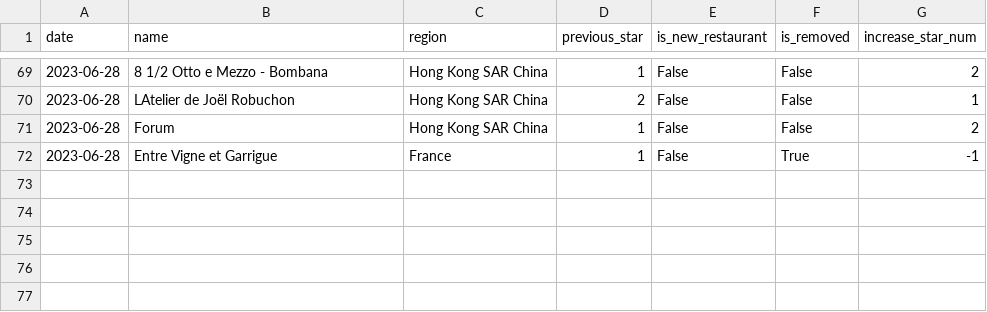
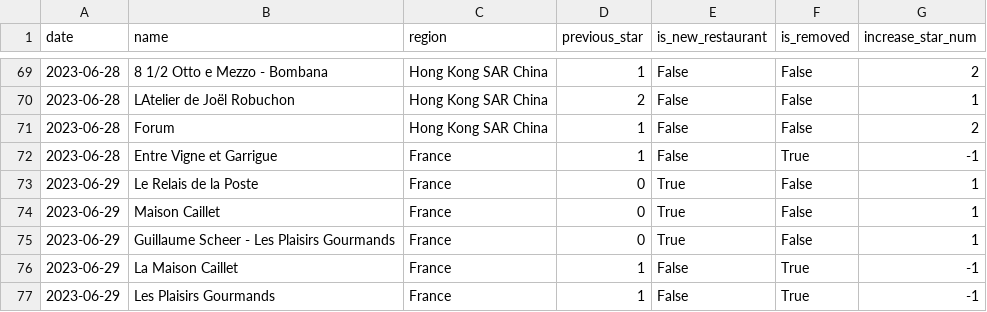
Before and after one commit to dunkevid/michelin-star-data, a CSV file: data/change_logs.csv, drawn as a sheet; only a part is shown, gaps mark what is left out.

```diff
--- a/data/change_logs.csv
+++ b/data/change_logs.csv
@@ -72 +72,6 @@ date,name,region,previous_star,is_new_restaurant,is_removed,increase_star_num
 2023-06-28,Entre Vigne et Garrigue,France,1,False,True,-1
+2023-06-29,Le Relais de la Poste,France,0,True,False,1
+2023-06-29,Maison Caillet,France,0,True,False,1
+2023-06-29,Guillaume Scheer - Les Plaisirs Gourmands,France,0,True,False,1
+2023-06-29,La Maison Caillet,France,1,False,True,-1
+2023-06-29,Les Plaisirs Gourmands,France,1,False,True,-1
```
Also changed, not shown: data/aggregator.csv.
